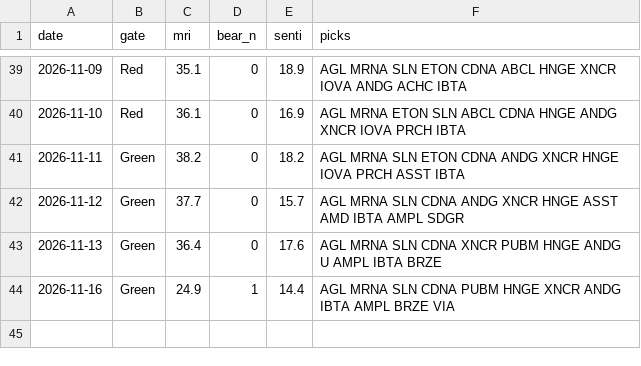
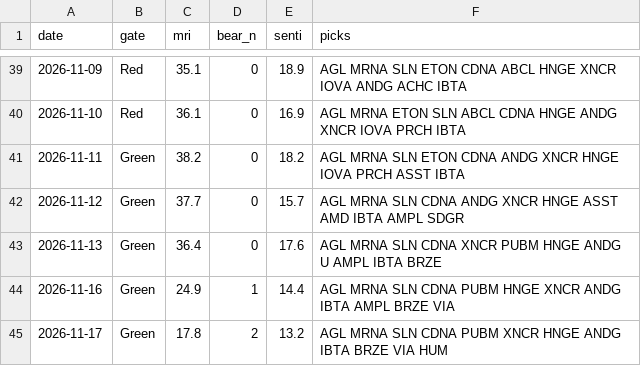
Before and after one commit to thanzo12wizu-stack/v38-watchlist, a CSV file: daily_log.csv, drawn as a sheet; only a part is shown, gaps mark what is left out; the diff names each change by its address in the sheet, - before the commit and + after, or states it on an @@ line.

```diff
--- a/daily_log.csv
+++ b/daily_log.csv
+row 45: 2026-11-17 | Green | 17.8 | 2 | 13.2 | AGL MRNA SLN CDNA PUBM XNCR HNGE ANDG IBTA BRZE VIA HUM
```
Also changed, not shown: 11 other files.
